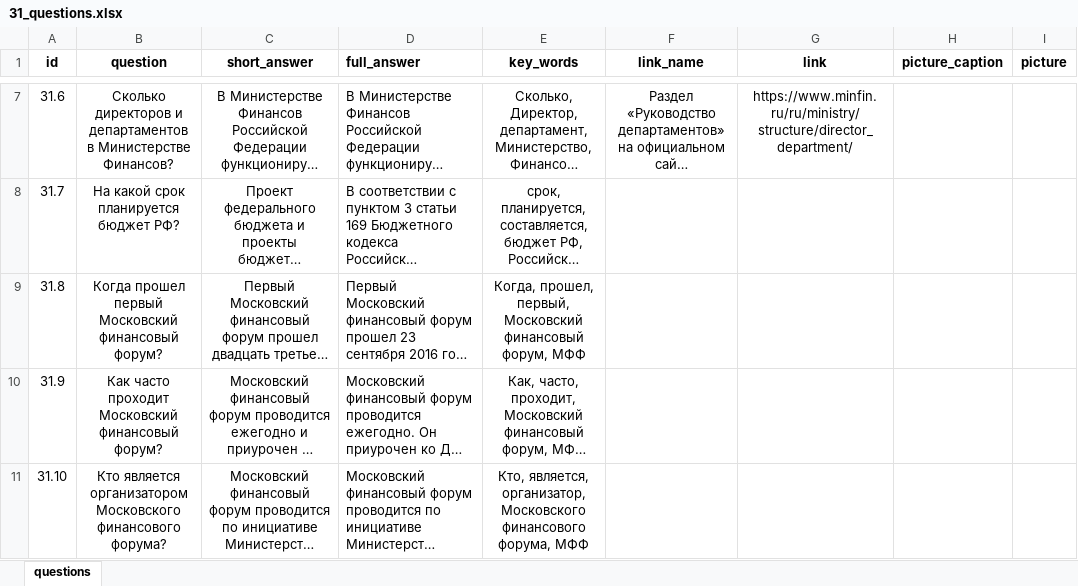
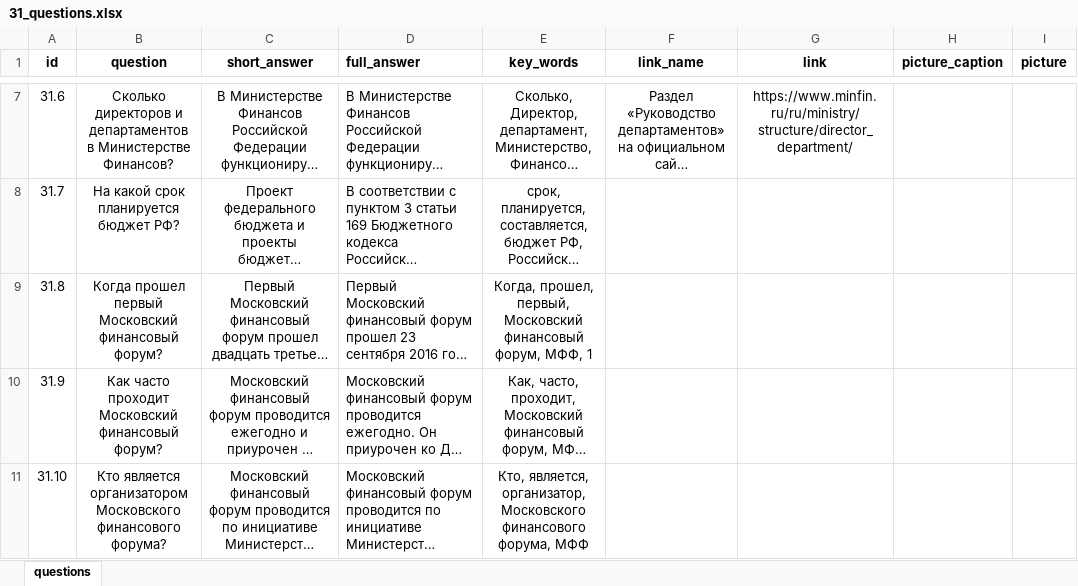
Before and after one commit to skor98/Datatron, an Excel workbook: data/minfin/31_questions.xlsx, sheet questions, drawn as a sheet; only a part is shown, gaps mark what is left out; long unchanged cells end in …; values as stored, in another font and other column widths than the file's, no borders; the diff names each change by its address in the sheet, - before the commit and + after, or states it on an @@ line.

```diff
--- a/data/minfin/31_questions.xlsx (sheet questions)
+++ b/data/minfin/31_questions.xlsx (sheet questions)
-E9 (key_words): …финансовый форум, МФФ
+E9 (key_words): …финансовый форум, МФФ, 1
```
Also changed, not shown: data/minfin/33_questions.xlsx, 4 other files.
